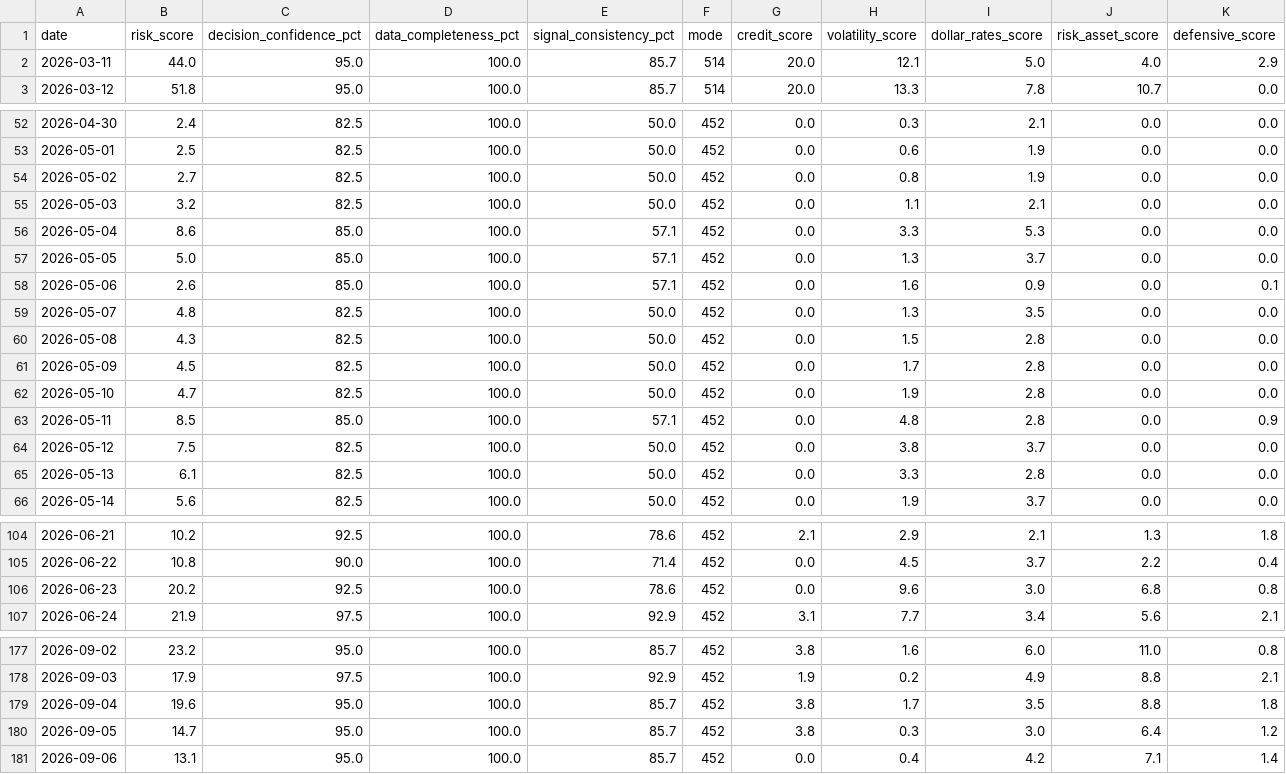
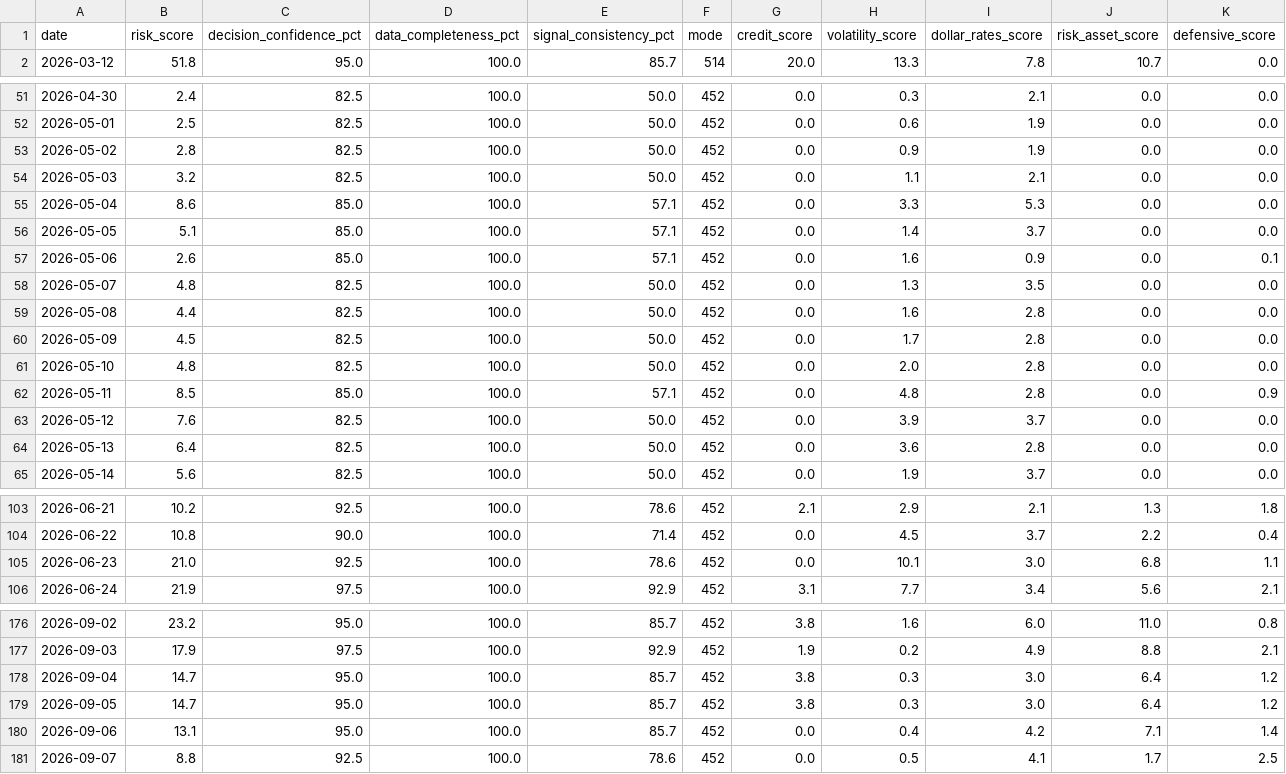
Before and after one commit to stutjeff/pios-capital-flow-engine, a CSV file: data/risk_state_history_180d.csv, drawn as a sheet; only a part is shown, gaps mark what is left out; the diff covers the shown part only.

```diff
--- a/data/risk_state_history_180d.csv
+++ b/data/risk_state_history_180d.csv
@@ -1,3 +1,2 @@
 date,risk_score,decision_confidence_pct,data_completeness_pct,signal_consistency_pct,mode,credit_score,volatility_score,dollar_rates_score,risk_asset_score,defensive_score
-2026-03-11,44.0,95.0,100.0,85.7,514,20.0,12.1,5.0,4.0,2.9
 2026-03-12,51.8,95.0,100.0,85.7,514,20.0,13.3,7.8,10.7,0.0
@@ -53,14 +52,14 @@ date,risk_score,decision_confidence_pct,data_completeness_pct,signal_consistency
 2026-05-01,2.5,82.5,100.0,50.0,452,0.0,0.6,1.9,0.0,0.0
-2026-05-02,2.7,82.5,100.0,50.0,452,0.0,0.8,1.9,0.0,0.0
+2026-05-02,2.8,82.5,100.0,50.0,452,0.0,0.9,1.9,0.0,0.0
 2026-05-03,3.2,82.5,100.0,50.0,452,0.0,1.1,2.1,0.0,0.0
 2026-05-04,8.6,85.0,100.0,57.1,452,0.0,3.3,5.3,0.0,0.0
-2026-05-05,5.0,85.0,100.0,57.1,452,0.0,1.3,3.7,0.0,0.0
+2026-05-05,5.1,85.0,100.0,57.1,452,0.0,1.4,3.7,0.0,0.0
 2026-05-06,2.6,85.0,100.0,57.1,452,0.0,1.6,0.9,0.0,0.1
 2026-05-07,4.8,82.5,100.0,50.0,452,0.0,1.3,3.5,0.0,0.0
-2026-05-08,4.3,82.5,100.0,50.0,452,0.0,1.5,2.8,0.0,0.0
+2026-05-08,4.4,82.5,100.0,50.0,452,0.0,1.6,2.8,0.0,0.0
 2026-05-09,4.5,82.5,100.0,50.0,452,0.0,1.7,2.8,0.0,0.0
-2026-05-10,4.7,82.5,100.0,50.0,452,0.0,1.9,2.8,0.0,0.0
+2026-05-10,4.8,82.5,100.0,50.0,452,0.0,2.0,2.8,0.0,0.0
 2026-05-11,8.5,85.0,100.0,57.1,452,0.0,4.8,2.8,0.0,0.9
-2026-05-12,7.5,82.5,100.0,50.0,452,0.0,3.8,3.7,0.0,0.0
-2026-05-13,6.1,82.5,100.0,50.0,452,0.0,3.3,2.8,0.0,0.0
+2026-05-12,7.6,82.5,100.0,50.0,452,0.0,3.9,3.7,0.0,0.0
+2026-05-13,6.4,82.5,100.0,50.0,452,0.0,3.6,2.8,0.0,0.0
 2026-05-14,5.6,82.5,100.0,50.0,452,0.0,1.9,3.7,0.0,0.0
@@ -105,3 +104,3 @@ date,risk_score,decision_confidence_pct,data_completeness_pct,signal_consistency
 2026-06-22,10.8,90.0,100.0,71.4,452,0.0,4.5,3.7,2.2,0.4
-2026-06-23,20.2,92.5,100.0,78.6,452,0.0,9.6,3.0,6.8,0.8
+2026-06-23,21.0,92.5,100.0,78.6,452,0.0,10.1,3.0,6.8,1.1
 2026-06-24,21.9,97.5,100.0,92.9,452,3.1,7.7,3.4,5.6,2.1
@@ -178,4 +177,5 @@ date,risk_score,decision_confidence_pct,data_completeness_pct,signal_consistency
 2026-09-03,17.9,97.5,100.0,92.9,452,1.9,0.2,4.9,8.8,2.1
-2026-09-04,19.6,95.0,100.0,85.7,452,3.8,1.7,3.5,8.8,1.8
+2026-09-04,14.7,95.0,100.0,85.7,452,3.8,0.3,3.0,6.4,1.2
 2026-09-05,14.7,95.0,100.0,85.7,452,3.8,0.3,3.0,6.4,1.2
 2026-09-06,13.1,95.0,100.0,85.7,452,0.0,0.4,4.2,7.1,1.4
+2026-09-07,8.8,92.5,100.0,78.6,452,0.0,0.5,4.1,1.7,2.5
```
Also changed, not shown: 38 edited cells elsewhere in this file, data/capital_flow_timeseries_180d.csv, data/factor_analysis.csv, 3 other files.
